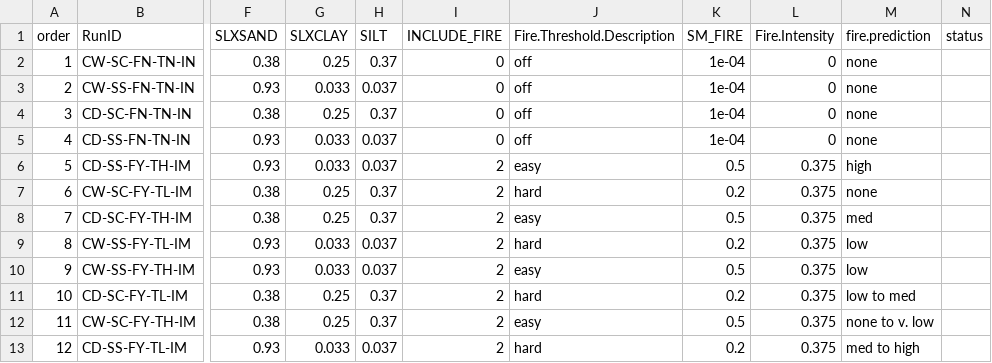
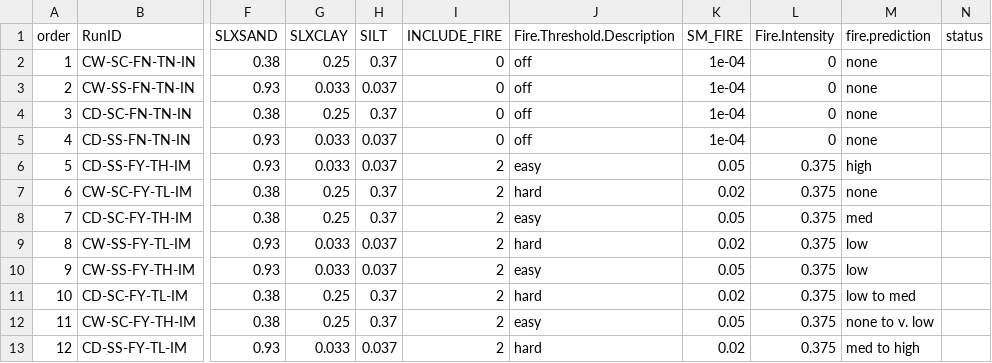
Before and after one commit to MortonArb-ForestEcology/URF2018-Butkiewicz, a CSV file: ED_Workflow/0_setup/ExperimentalDesign.csv, drawn as a sheet; only a part is shown, gaps mark what is left out; the diff names each change by its address in the sheet, - before the commit and + after, or states it on an @@ line.

Commit message:
Change SM_FIRE parameter
@cbutkiewicz adjusted the fire parameters on Google Drive, so we need
to copy them everywhere

```diff
--- a/ED_Workflow/0_setup/ExperimentalDesign.csv
+++ b/ED_Workflow/0_setup/ExperimentalDesign.csv
-K6 (SM_FIRE): 0.5
+K6 (SM_FIRE): 0.05
-K7 (SM_FIRE): 0.2
+K7 (SM_FIRE): 0.02
-K8 (SM_FIRE): 0.5
+K8 (SM_FIRE): 0.05
-K9 (SM_FIRE): 0.2
+K9 (SM_FIRE): 0.02
-K10 (SM_FIRE): 0.5
+K10 (SM_FIRE): 0.05
-K11 (SM_FIRE): 0.2
+K11 (SM_FIRE): 0.02
-K12 (SM_FIRE): 0.5
+K12 (SM_FIRE): 0.05
-K13 (SM_FIRE): 0.2
+K13 (SM_FIRE): 0.02
```
